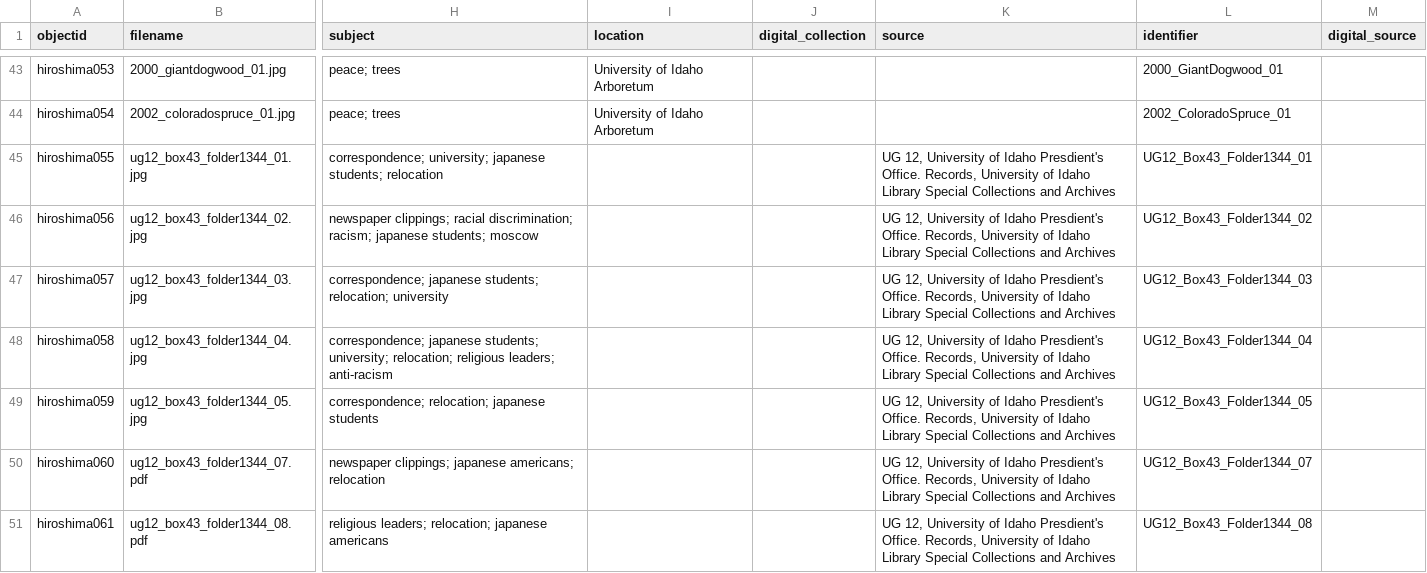
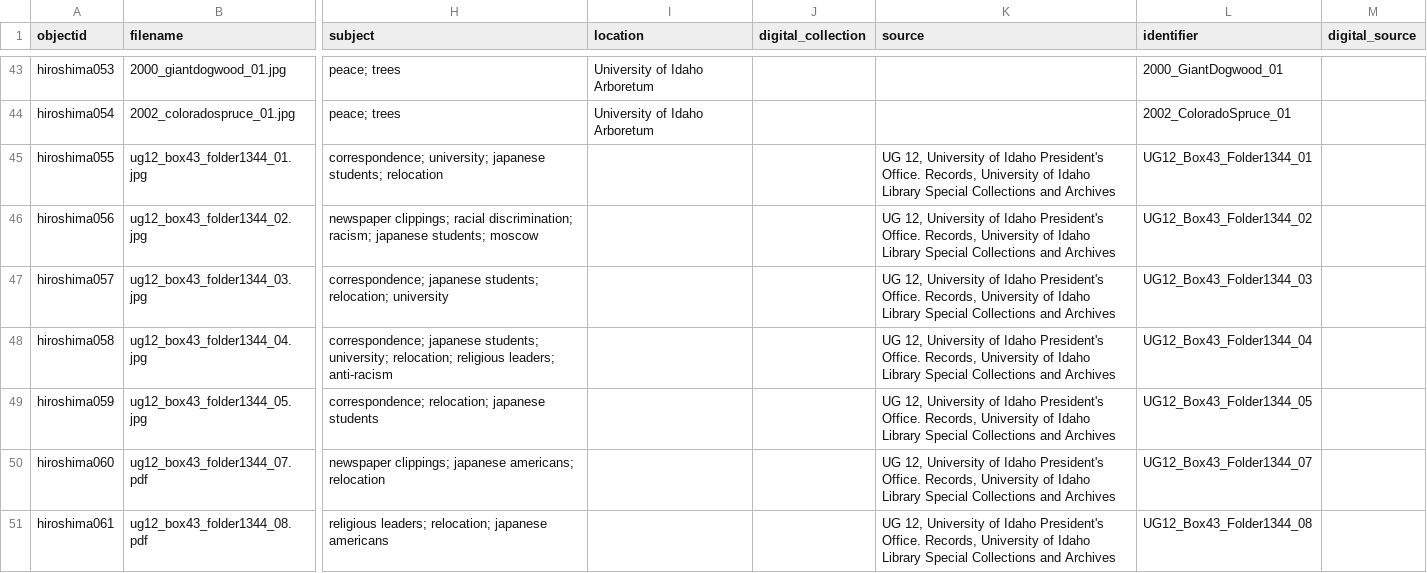
Before and after one commit to uidaholib/collectionbuilder-sa-spec-exhibits, a CSV file: _data/hiroshima.csv, drawn as a sheet; only a part is shown, gaps mark what is left out; the diff covers the shown part only; the diff names each change by its address in the sheet, - before the commit and + after, or states it on an @@ line.

Commit message:
spelling fix

```diff
--- a/_data/hiroshima.csv
+++ b/_data/hiroshima.csv
-K45:K51 (source): …of Idaho Presdient's Office. Records,…
+K45:K51 (source): …of Idaho President's Office. Records,…
```
Also changed, not shown: 25 edited cells elsewhere in this file.
